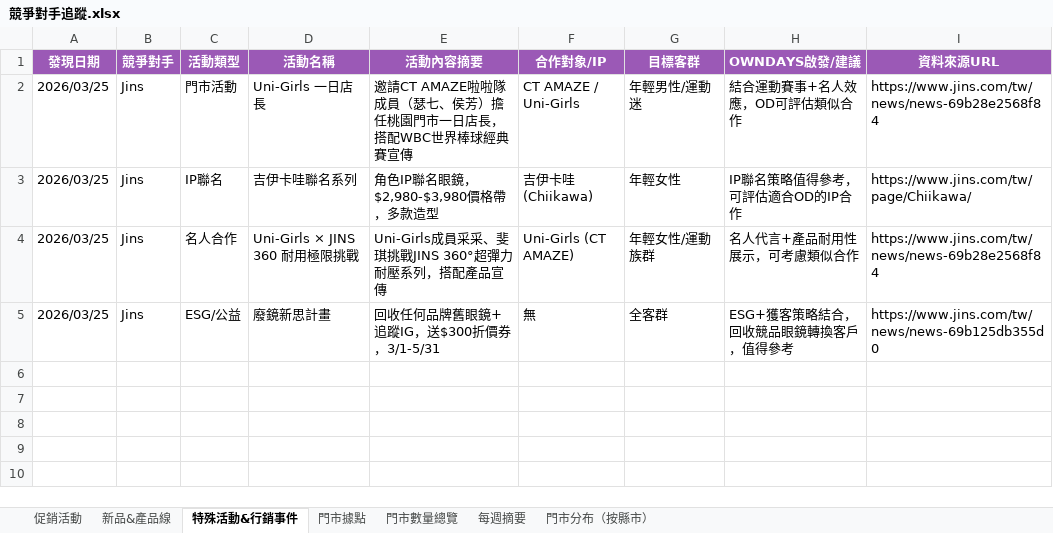
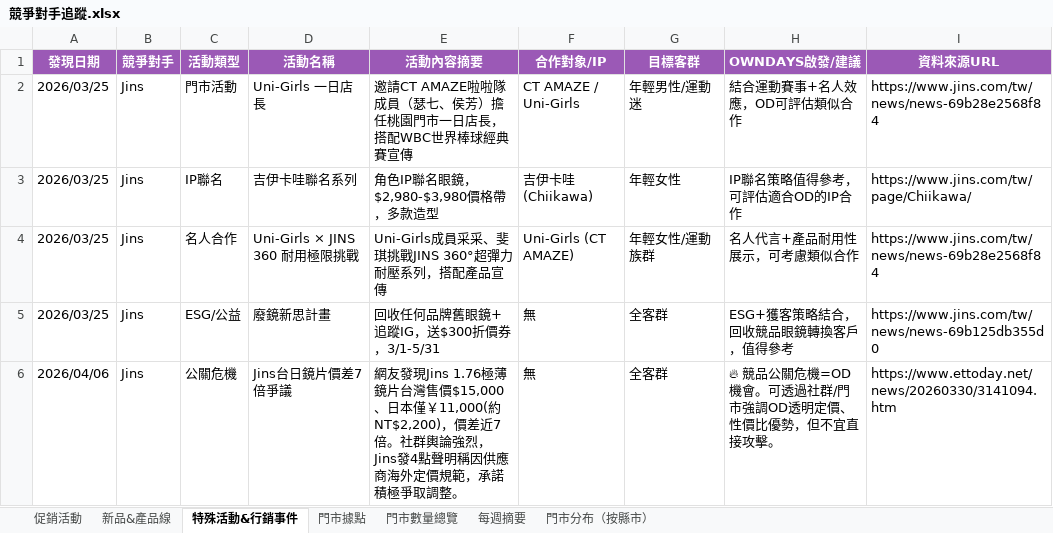
Before and after one commit to howard0820/OD-competitor, an Excel workbook: 競爭對手追蹤.xlsx, sheet 特殊活動&行銷事件, drawn as a sheet; values as stored, in another font and other column widths than the file's, no borders; the diff names each change by its address in the sheet, - before the commit and + after, or states it on an @@ line.

```diff
--- a/競爭對手追蹤.xlsx (sheet 特殊活動&行銷事件)
+++ b/競爭對手追蹤.xlsx (sheet 特殊活動&行銷事件)
+row 6: 2026/04/06 | Jins | 公關危機 | Jins台日鏡片價差7倍爭議 | 網友發現Jins 1.76極薄鏡片台灣售價$15,000、日本僅￥11,000(約NT$2,200)，價差近7倍。社群輿論強烈，Jins發4點聲明稱因供應商海外定價規範，承諾積極爭取調整。 | 無 | 全客群 | 🔥 競品公關危機=OD機會。可透過社群/門市強調OD透明定價、性價比優勢，但不宜直接攻擊。 | https://www.ettoday.net/news/20260330/3141094.htm
```
Also changed, not shown: sheet 促銷活動, sheet 門市數量總覽, sheet 門市據點, sheet 門市分布（按縣市）, sheet 每週摘要, 2 other files.
